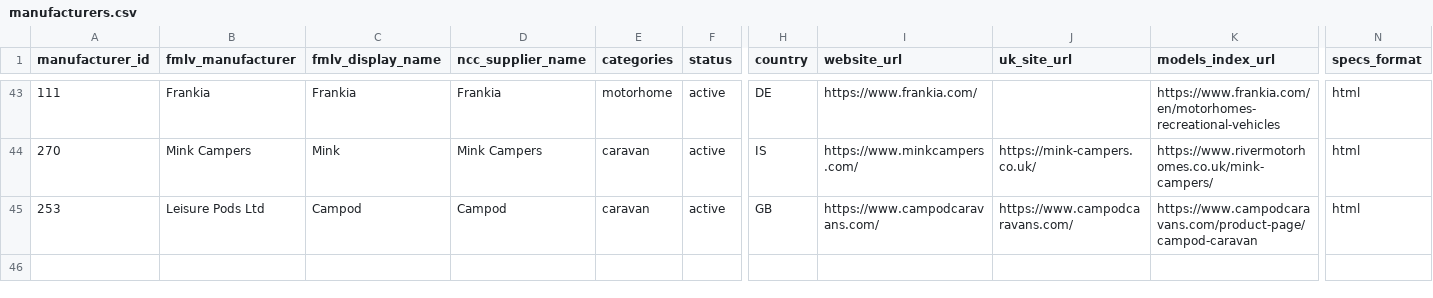
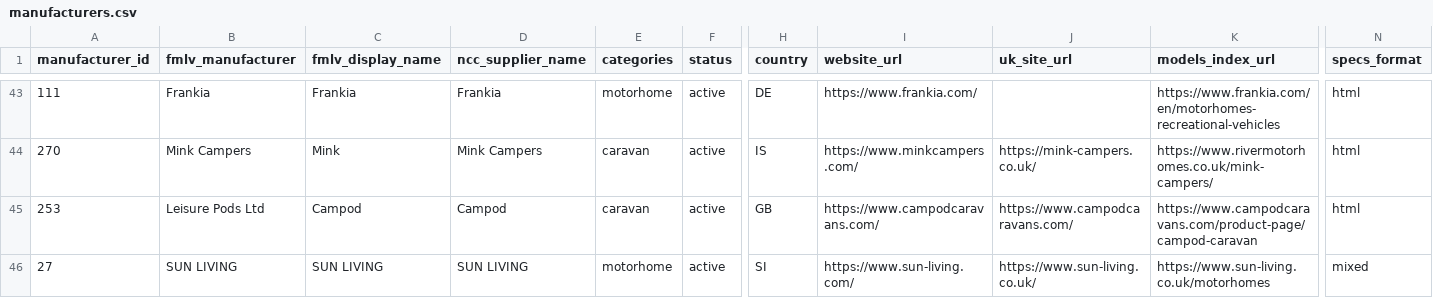
Before and after one commit to ncc-francisd/fmlv-automated-data-flow, a CSV file: config/manufacturers.csv, drawn as a sheet; only a part is shown, gaps mark what is left out; rows hold the shown columns only; the diff names each change by its address in the sheet, - before the commit and + after, or states it on an @@ line.

```diff
--- a/config/manufacturers.csv
+++ b/config/manufacturers.csv
+row 46: 27 | SUN LIVING | SUN LIVING | SUN LIVING | motorhome | active | SI | https://www.sun-living.com/ | https://www.sun-living.co.uk/ | https://www.sun-living.co.uk/motorhomes | mixed
```
Also changed, not shown: 9 other files.
